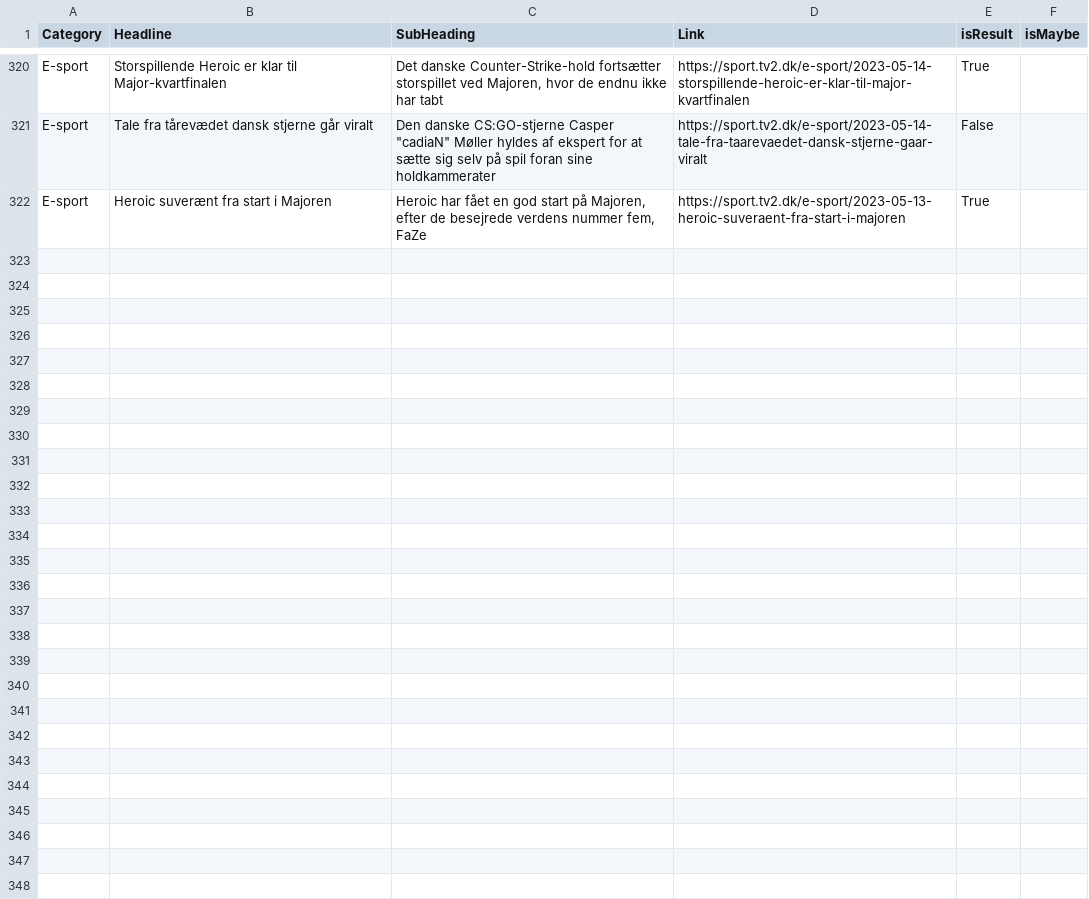
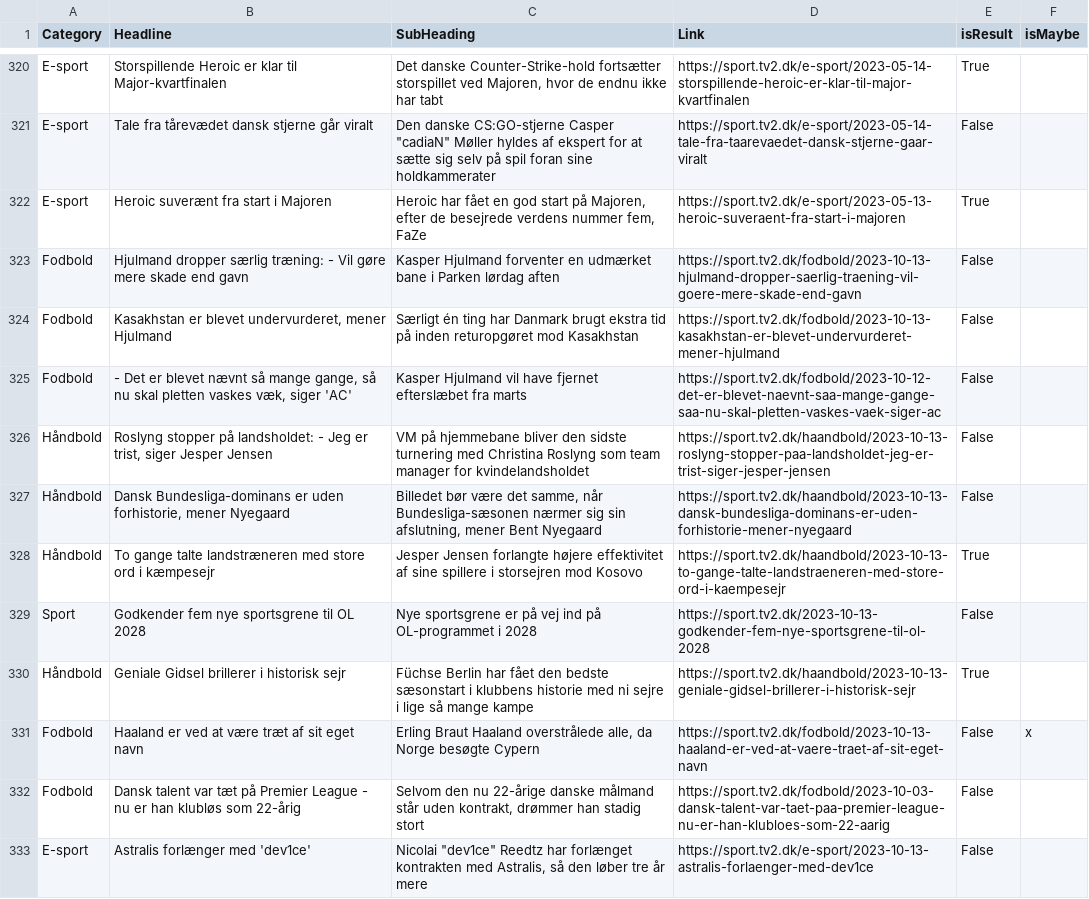
Before and after one commit to senner007/Sports-Block, a CSV file: articles/sports_articles_tv2.csv, drawn as a sheet; only a part is shown, gaps mark what is left out; the diff names each change by its address in the sheet, - before the commit and + after, or states it on an @@ line.

```diff
--- a/articles/sports_articles_tv2.csv
+++ b/articles/sports_articles_tv2.csv
+row 323: Fodbold | Hjulmand dropper særlig træning: - Vil gøre mere skade end gavn | Kasper Hjulmand forventer en udmærket bane i Parken lørdag aften | https://sport.tv2.dk/fodbold/2023-10-13-hjulmand-dropper-saerlig-traening-vil-goere-mere-skade-end-gavn | False
+row 324: Fodbold | Kasakhstan er blevet undervurderet, mener Hjulmand | Særligt én ting har Danmark brugt ekstra tid på inden returopgøret mod Kasakhstan | https://sport.tv2.dk/fodbold/2023-10-13-kasakhstan-er-blevet-undervurderet-mener-hjulmand | False
+row 325: Fodbold | - Det er blevet nævnt så mange gange, så nu skal pletten vaskes væk, siger 'AC' | Kasper Hjulmand vil have fjernet efterslæbet fra marts | https://sport.tv2.dk/fodbold/2023-10-12-det-er-blevet-naevnt-saa-mange-gange-saa-nu-skal-pletten-vaskes-vaek-siger-ac | False
+row 326: Håndbold | Roslyng stopper på landsholdet: - Jeg er trist, siger Jesper Jensen | VM på hjemmebane bliver den sidste turnering med Christina Roslyng som team manager for kvindelandsholdet | https://sport.tv2.dk/haandbold/2023-10-13-roslyng-stopper-paa-landsholdet-jeg-er-trist-siger-jesper-jensen | False
+row 327: Håndbold | Dansk Bundesliga-dominans er uden forhistorie, mener Nyegaard | Billedet bør være det samme, når Bundesliga-sæsonen nærmer sig sin afslutning, mener Bent Nyegaard | https://sport.tv2.dk/haandbold/2023-10-13-dansk-bundesliga-dominans-er-uden-forhistorie-mener-nyegaard | False
+row 328: Håndbold | To gange talte landstræneren med store ord i kæmpesejr | Jesper Jensen forlangte højere effektivitet af sine spillere i storsejren mod Kosovo | https://sport.tv2.dk/haandbold/2023-10-13-to-gange-talte-landstraeneren-med-store-ord-i-kaempesejr | True
+row 329: Sport | Godkender fem nye sportsgrene til OL 2028 | Nye sportsgrene er på vej ind på OL-programmet i 2028 | https://sport.tv2.dk/2023-10-13-godkender-fem-nye-sportsgrene-til-ol-2028 | False
+row 330: Håndbold | Geniale Gidsel brillerer i historisk sejr | Füchse Berlin har fået den bedste sæsonstart i klubbens historie med ni sejre i lige så mange kampe | https://sport.tv2.dk/haandbold/2023-10-13-geniale-gidsel-brillerer-i-historisk-sejr | True
+row 331: Fodbold | Haaland er ved at være træt af sit eget navn | Erling Braut Haaland overstrålede alle, da Norge besøgte Cypern | https://sport.tv2.dk/fodbold/2023-10-13-haaland-er-ved-at-vaere-traet-af-sit-eget-navn | False | x
+row 332: Fodbold | Dansk talent var tæt på Premier League - nu er han klubløs som 22-årig | Selvom den nu 22-årige danske målmand står uden kontrakt, drømmer han stadig stort | https://sport.tv2.dk/fodbold/2023-10-03-dansk-talent-var-taet-paa-premier-league-nu-er-han-klubloes-som-22-aarig | False
+row 333: E-sport | Astralis forlænger med 'dev1ce' | Nicolai "dev1ce" Reedtz har forlænget kontrakten med Astralis, så den løber tre år mere | https://sport.tv2.dk/e-sport/2023-10-13-astralis-forlaenger-med-dev1ce | False
```
Also changed, not shown: articles/sports_articles.csv, articles_temp/combined.csv, 5 other files.
